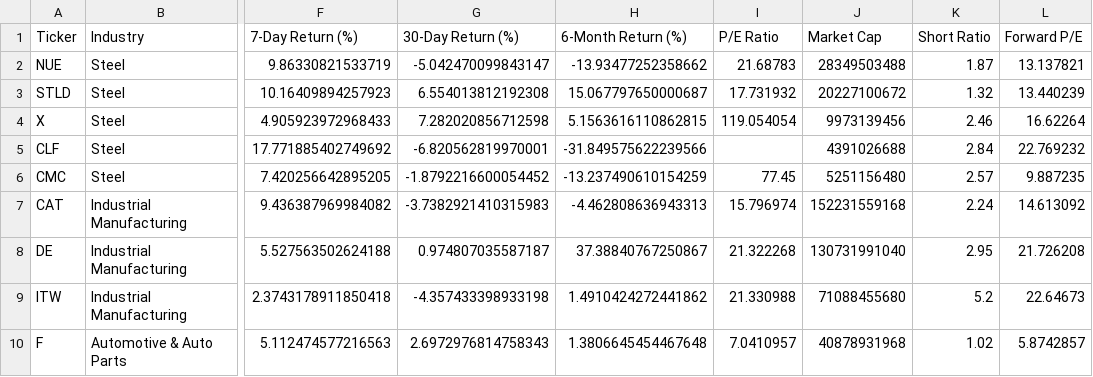
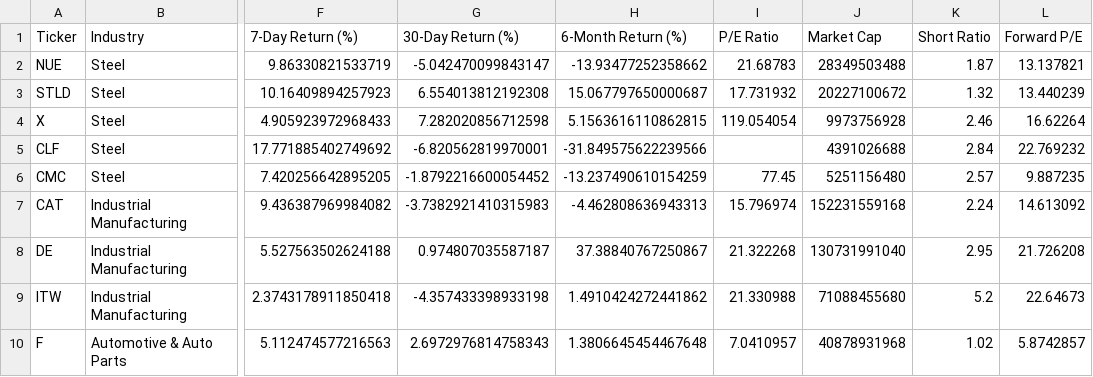
Before and after one commit to Kimnguyenwork85/tariff_dashboard, a CSV file: dashboard_source_data.csv, drawn as a sheet; only a part is shown, gaps mark what is left out; the diff names each change by its address in the sheet, - before the commit and + after, or states it on an @@ line.

Commit message:
Update dashboard_source_data.csv

```diff
--- a/dashboard_source_data.csv
+++ b/dashboard_source_data.csv
-J4 (Market Cap): 9973139456
+J4 (Market Cap): 9973756928
```
